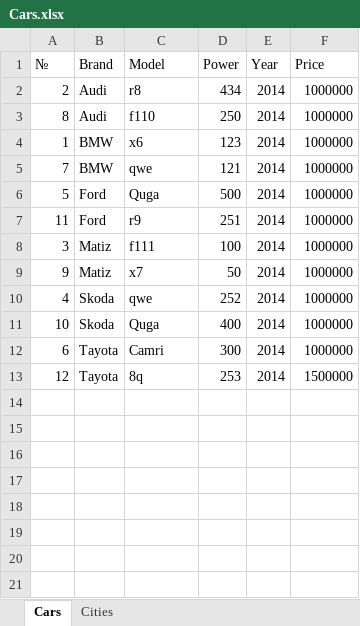
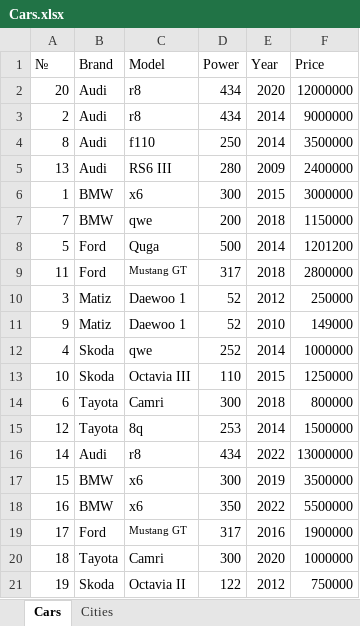
Before and after one commit to GameOverVN/OP, an Excel workbook: excelTables/Cars.xlsx, sheet Cars, drawn as a sheet; values as stored, in another font and other column widths than the file's, no borders; addresses are those after the commit; the diff names each change by its address in the sheet, - before the commit and + after, or states it on an @@ line.

```diff
--- a/excelTables/Cars.xlsx (sheet Cars)
+++ b/excelTables/Cars.xlsx (sheet Cars)
+row 2: 20 | Audi | r8 | 434 | 2020 | 12000000
-F3 (Price): 1000000
+F3 (Price): 9000000
-F4 (Price): 1000000
+F4 (Price): 3500000
+row 5: 13 | Audi | RS6 III | 280 | 2009 | 2400000
-D6 (Power): 123
+D6 (Power): 300
-E6 (Year): 2014
+E6 (Year): 2015
-F6 (Price): 1000000
+F6 (Price): 3000000
-D7 (Power): 121
+D7 (Power): 200
-E7 (Year): 2014
+E7 (Year): 2018
-F7 (Price): 1000000
+F7 (Price): 1150000
-F8 (Price): 1000000
+F8 (Price): 1201200
-C9 (Model): r9
+C9 (Model): Mustang GT
@@ C9 text size: smaller @@
-D9 (Power): 251
+D9 (Power): 317
-E9 (Year): 2014
+E9 (Year): 2018
-F9 (Price): 1000000
+F9 (Price): 2800000
-C10 (Model): f111
+C10 (Model): Daewoo 1
-D10 (Power): 100
+D10 (Power): 52
-E10 (Year): 2014
+E10 (Year): 2012
-F10 (Price): 1000000
+F10 (Price): 250000
-C11 (Model): x7
+C11 (Model): Daewoo 1
-D11 (Power): 50
+D11 (Power): 52
-E11 (Year): 2014
+E11 (Year): 2010
-F11 (Price): 1000000
+F11 (Price): 149000
-C13 (Model): Quga
+C13 (Model): Octavia III
-D13 (Power): 400
+D13 (Power): 110
-E13 (Year): 2014
+E13 (Year): 2015
-F13 (Price): 1000000
+F13 (Price): 1250000
-E14 (Year): 2014
+E14 (Year): 2018
-F14 (Price): 1000000
+F14 (Price): 800000
+row 16: 14 | Audi | r8 | 434 | 2022 | 13000000
+row 17: 15 | BMW | x6 | 300 | 2019 | 3500000
+row 18: 16 | BMW | x6 | 350 | 2022 | 5500000
+row 19: 17 | Ford | Mustang GT | 317 | 2016 | 1900000
+row 20: 18 | Tayota | Camri | 300 | 2020 | 1000000
+row 21: 19 | Skoda | Octavia II | 122 | 2012 | 750000
```
Also changed, not shown: 24 other files.
